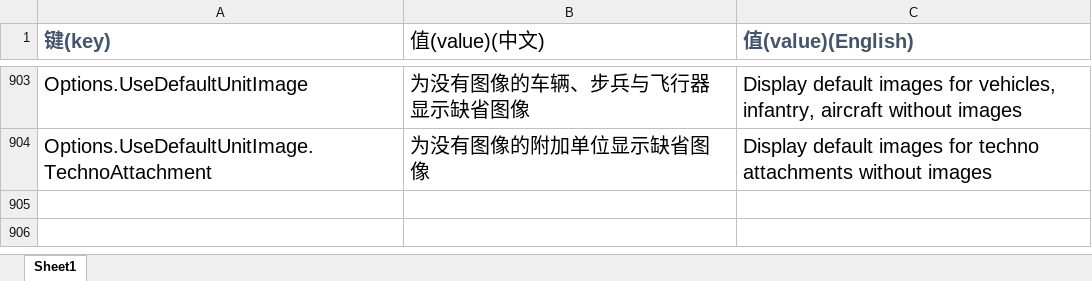
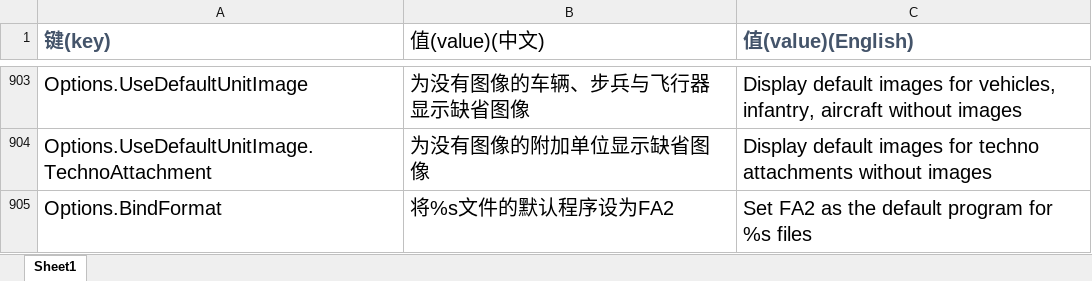
Before and after one commit to handama/FA2sp, an Excel workbook: Supplementary/文档/FALanguage新增标签.xlsx, sheet Sheet1, drawn as a sheet; only a part is shown, gaps mark what is left out; values as stored, in another font and other column widths than the file's, no borders; the diff names each change by its address in the sheet, - before the commit and + after, or states it on an @@ line.

```diff
--- a/Supplementary/文档/FALanguage新增标签.xlsx (sheet Sheet1)
+++ b/Supplementary/文档/FALanguage新增标签.xlsx (sheet Sheet1)
+row 905: Options.BindFormat | 将%s文件的默认程序设为FA2 | Set FA2 as the default program for %s files
```
Also changed, not shown: 15 other files.
